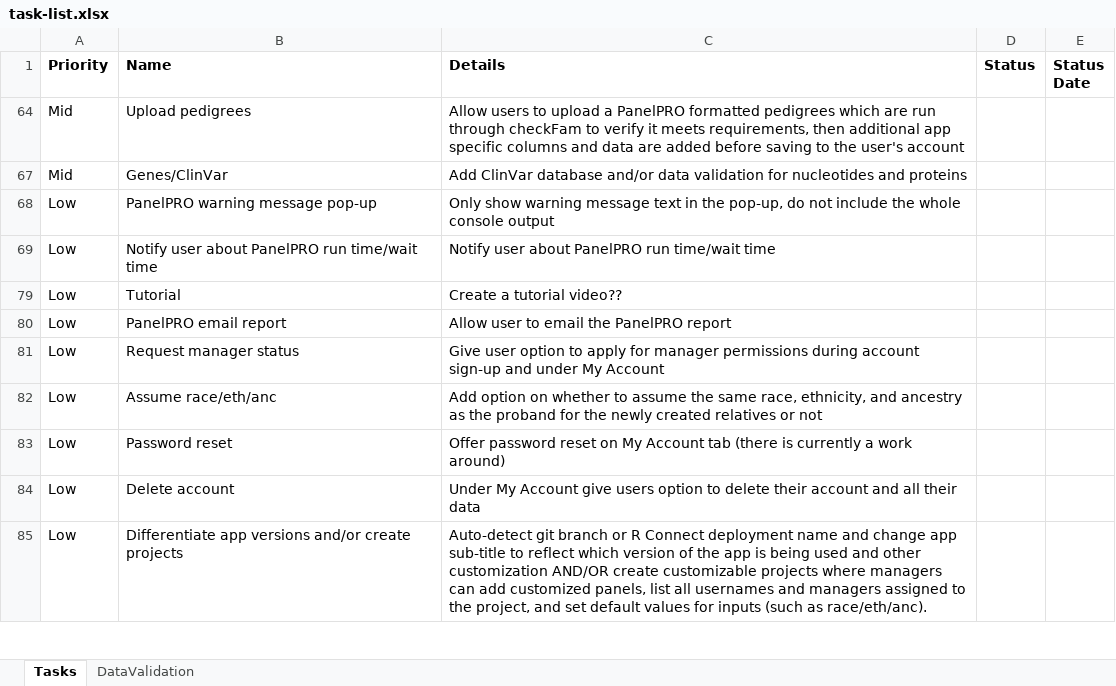
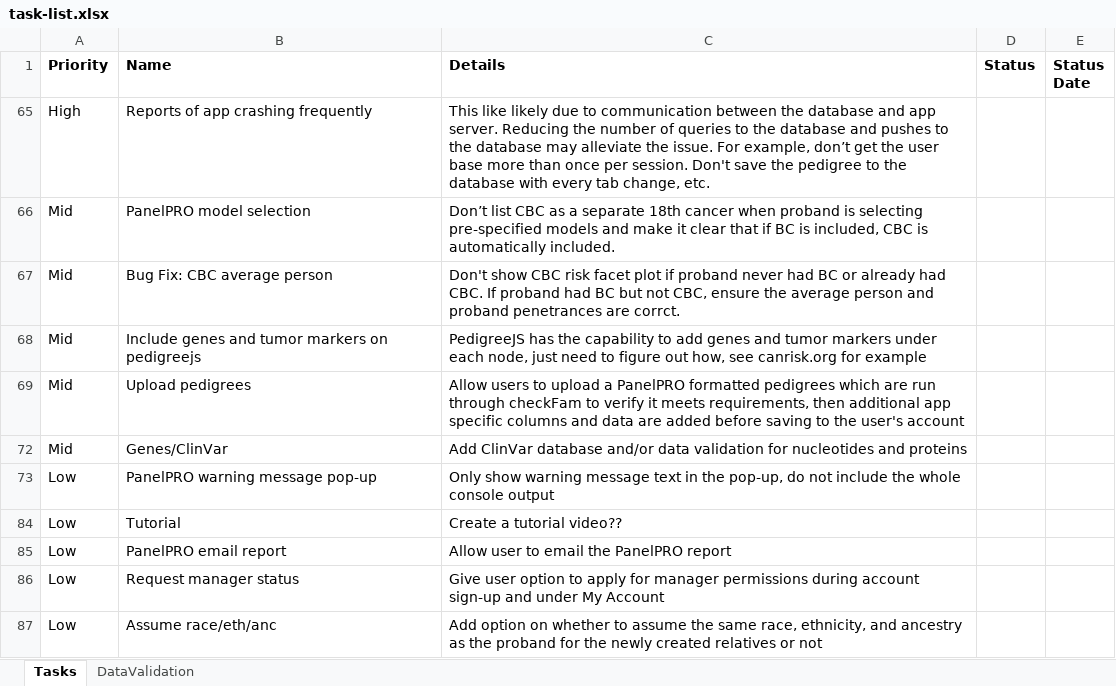
Before and after one commit to bayesmendel/Fam3PRO_UI, an Excel workbook: task-list.xlsx, sheet Tasks, drawn as a sheet; only a part is shown; the shorter side is filled out with more unchanged rows; values as stored, in another font and other column widths than the file's, no borders; conditional formats not drawn; removed rows and columns are numbered as before the commit, all else as after; the diff names each change by its address in the sheet, - before the commit and + after, or states it on an @@ line.

```diff
--- a/task-list.xlsx (sheet Tasks)
+++ b/task-list.xlsx (sheet Tasks)
+row 65: High | Reports of app crashing frequently | This like likely due to communication between the database and app server. Reducing the number of queries to the database and pushes to the database may alleviate the issue. For example, don’t get the user base more than once per session. Don't save the pedigree to the database with every tab change, etc.
+row 66: Mid | PanelPRO model selection | Don’t list CBC as a separate 18th cancer when proband is selecting pre-specified models and make it clear that if BC is included, CBC is automatically included.
+row 67: Mid | Bug Fix: CBC average person | Don't show CBC risk facet plot if proband never had BC or already had CBC. If proband had BC but not CBC, ensure the average person and proband penetrances are corrct.
+row 68: Mid | Include genes and tumor markers on pedigreejs | PedigreeJS has the capability to add genes and tumor markers under each node, just need to figure out how, see canrisk.org for example
-row 69: Low | Notify user about PanelPRO run time/wait time | Notify user about PanelPRO run time/wait time
```
Also changed, not shown: hidden cells, 2 other files.
